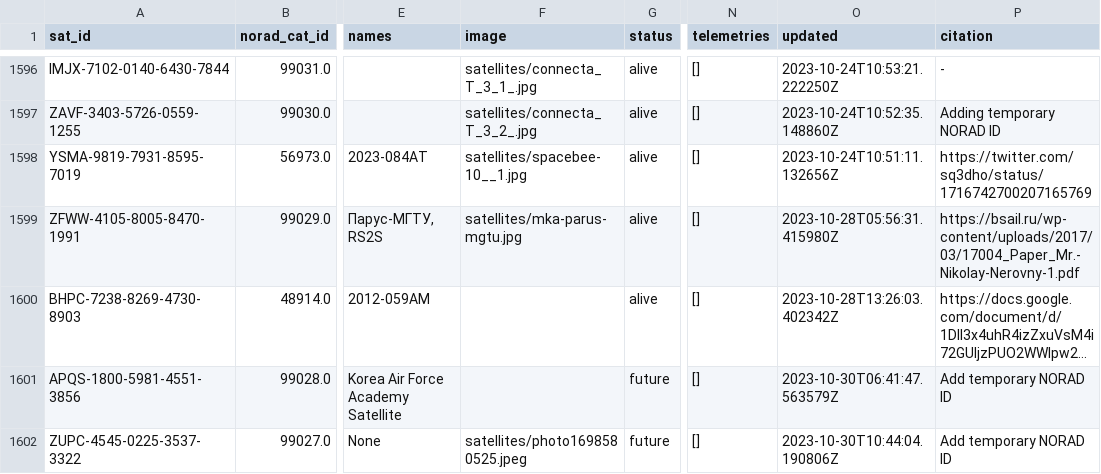
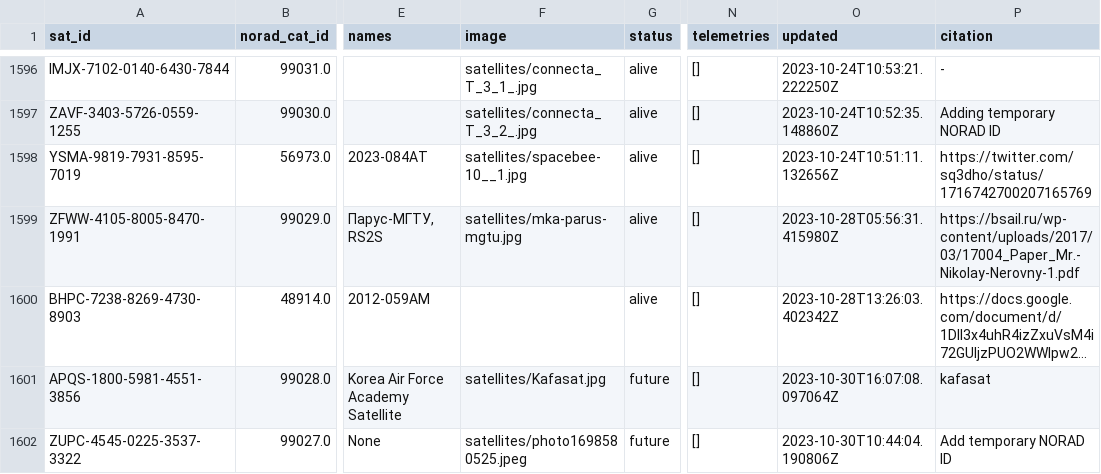
Before and after one commit to Sibizwan5/amateur-satellite-database, a CSV file: data/satnogs.csv, drawn as a sheet; only a part is shown, gaps mark what is left out; long unchanged cells end in …; the diff names each change by its address in the sheet, - before the commit and + after, or states it on an @@ line.

```diff
--- a/data/satnogs.csv
+++ b/data/satnogs.csv
-F1601 (image): (empty)
+F1601 (image): satellites/Kafasat.jpg
-O1601 (updated): 2023-10-30T06:41:47.563579Z
+O1601 (updated): 2023-10-30T16:07:08.097064Z
-P1601 (citation): Add temporary NORAD ID
+P1601 (citation): kafasat
```
Also changed, not shown: 1 other file.
